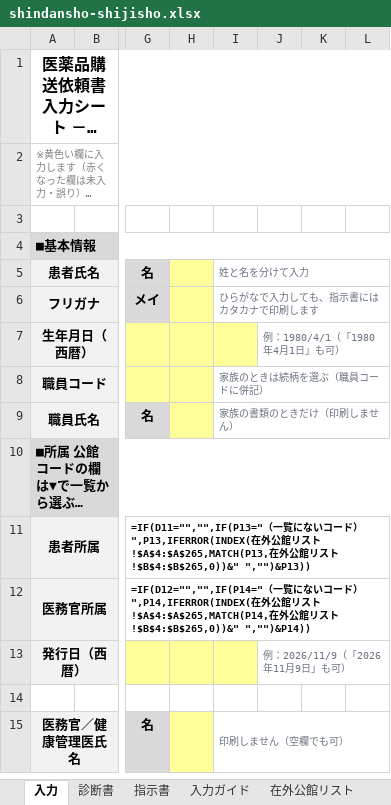
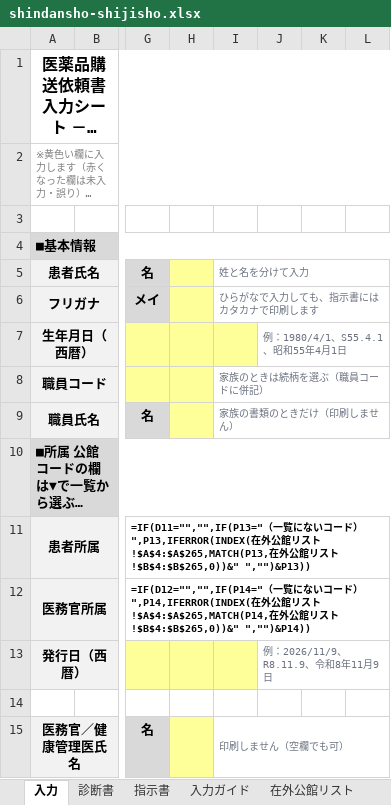
Before and after one commit to ysk713/-, an Excel workbook: shindansho-excel/shindansho-shijisho.xlsx, sheet 入力, drawn as a sheet; only a part is shown, gaps mark what is left out; long unchanged cells end in …; values as stored, in another font and other column widths than the file's, no borders; formulas without a stored value are shown as written; conditional formats not drawn; the diff names each change by its address in the sheet, - before the commit and + after, or states it on an @@ line.

```diff
--- a/shindansho-excel/shindansho-shijisho.xlsx (sheet 入力)
+++ b/shindansho-excel/shindansho-shijisho.xlsx (sheet 入力)
-J7: 例：1980/4/1（「1980年4月1日」も可）
+J7: 例：1980/4/1、S55.4.1、昭和55年4月1日
-J13: 例：2026/11/9（「2026年11月9日」も可）
+J13: 例：2026/11/9、R8.11.9、令和8年11月9日
```
Also changed, not shown: sheet 入力ガイド, hidden cells, 2 other files.
